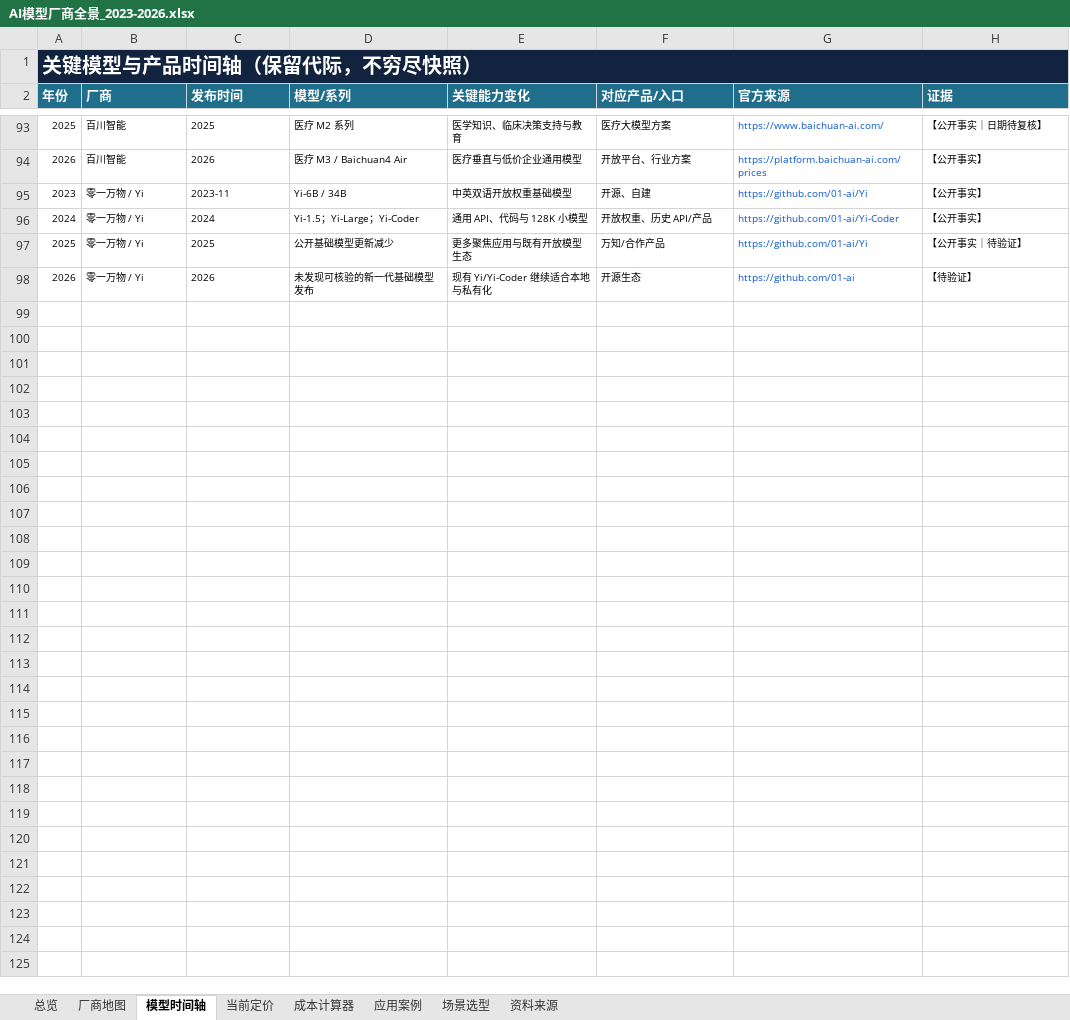
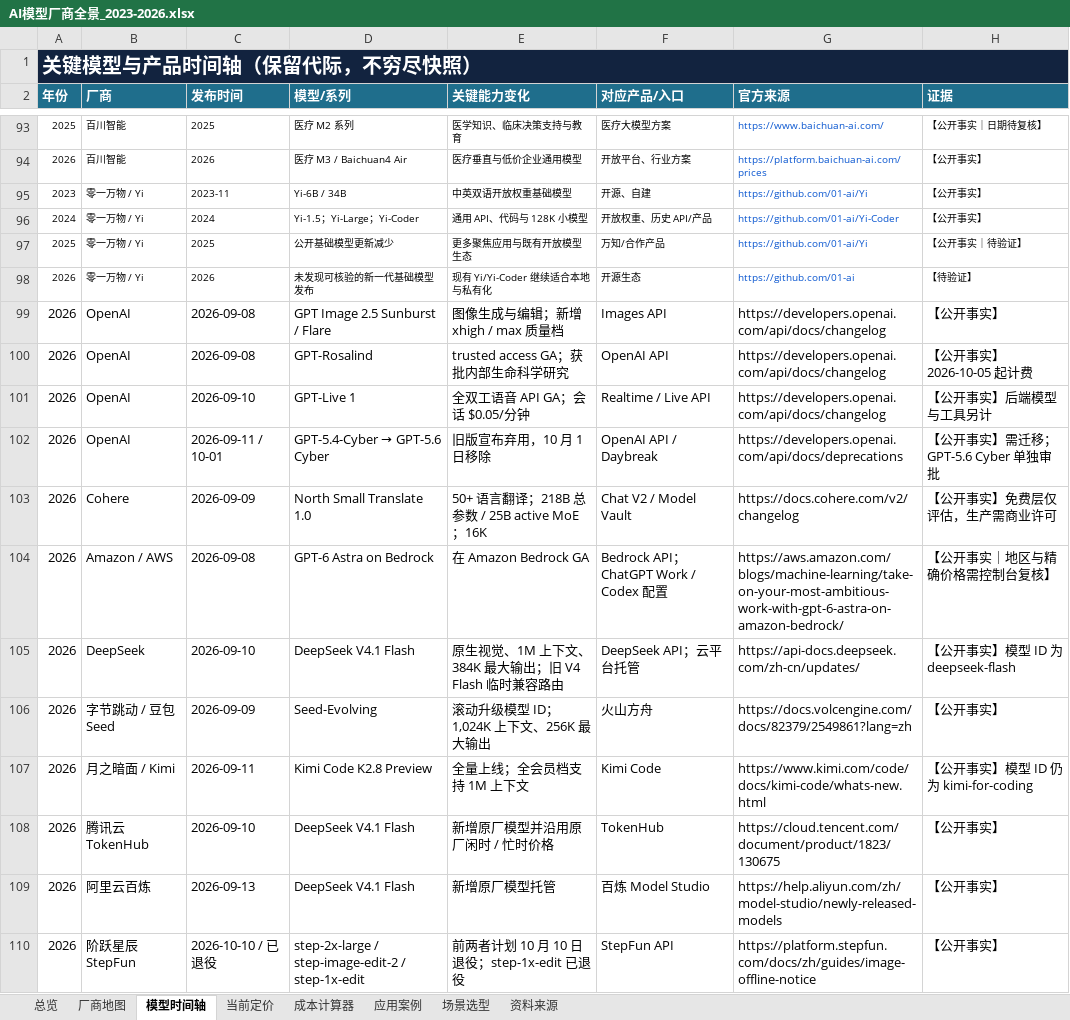
Before and after one commit to kiki-lgtm-dot/mojiezhi-ai-model-atlas, an Excel workbook: public/AI模型厂商全景_2023-2026.xlsx, sheet 模型时间轴, drawn as a sheet; only a part is shown, gaps mark what is left out; values as stored, in another font and other column widths than the file's, no borders; table styles not drawn; the diff names each change by its address in the sheet, - before the commit and + after, or states it on an @@ line.

Commit message:
data: refresh models and pricing for 2026-09-14

```diff
--- a/public/AI模型厂商全景_2023-2026.xlsx (sheet 模型时间轴)
+++ b/public/AI模型厂商全景_2023-2026.xlsx (sheet 模型时间轴)
+row 99: 2026 | OpenAI | 2026-09-08 | GPT Image 2.5 Sunburst / Flare | 图像生成与编辑；新增 xhigh / max 质量档 | Images API | https://developers.openai.com/api/docs/changelog | 【公开事实】
+row 100: 2026 | OpenAI | 2026-09-08 | GPT-Rosalind | trusted access GA；获批内部生命科学研究 | OpenAI API | https://developers.openai.com/api/docs/changelog | 【公开事实】2026-10-05 起计费
+row 101: 2026 | OpenAI | 2026-09-10 | GPT-Live 1 | 全双工语音 API GA；会话 $0.05/分钟 | Realtime / Live API | https://developers.openai.com/api/docs/changelog | 【公开事实】后端模型与工具另计
+row 102: 2026 | OpenAI | 2026-09-11 / 10-01 | GPT-5.4-Cyber → GPT-5.6 Cyber | 旧版宣布弃用，10 月 1 日移除 | OpenAI API / Daybreak | https://developers.openai.com/api/docs/deprecations | 【公开事实】需迁移；GPT-5.6 Cyber 单独审批
+row 103: 2026 | Cohere | 2026-09-09 | North Small Translate 1.0 | 50+ 语言翻译；218B 总参数 / 25B active MoE；16K | Chat V2 / Model Vault | https://docs.cohere.com/v2/changelog | 【公开事实】免费层仅评估，生产需商业许可
+row 104: 2026 | Amazon / AWS | 2026-09-08 | GPT-6 Astra on Bedrock | 在 Amazon Bedrock GA | Bedrock API；ChatGPT Work / Codex 配置 | https://aws.amazon.com/blogs/machine-learning/take-on-your-most-ambitious-work-with-gpt-6-astra-on-amazon-bedrock/ | 【公开事实｜地区与精确价格需控制台复核】
+row 105: 2026 | DeepSeek | 2026-09-10 | DeepSeek V4.1 Flash | 原生视觉、1M 上下文、384K 最大输出；旧 V4 Flash 临时兼容路由 | DeepSeek API；云平台托管 | https://api-docs.deepseek.com/zh-cn/updates/ | 【公开事实】模型 ID 为 deepseek-flash
+row 106: 2026 | 字节跳动 / 豆包 Seed | 2026-09-09 | Seed-Evolving | 滚动升级模型 ID；1,024K 上下文、256K 最大输出 | 火山方舟 | https://docs.volcengine.com/docs/82379/2549861?lang=zh | 【公开事实】
+row 107: 2026 | 月之暗面 / Kimi | 2026-09-11 | Kimi Code K2.8 Preview | 全量上线；全会员档支持 1M 上下文 | Kimi Code | https://www.kimi.com/code/docs/kimi-code/whats-new.html | 【公开事实】模型 ID 仍为 kimi-for-coding
+row 108: 2026 | 腾讯云 TokenHub | 2026-09-10 | DeepSeek V4.1 Flash | 新增原厂模型并沿用原厂闲时 / 忙时价格 | TokenHub | https://cloud.tencent.com/document/product/1823/130675 | 【公开事实】
+row 109: 2026 | 阿里云百炼 | 2026-09-13 | DeepSeek V4.1 Flash | 新增原厂模型托管 | 百炼 Model Studio | https://help.aliyun.com/zh/model-studio/newly-released-models | 【公开事实】
+row 110: 2026 | 阶跃星辰 StepFun | 2026-10-10 / 已退役 | step-2x-large / step-image-edit-2 / step-1x-edit | 前两者计划 10 月 10 日退役；step-1x-edit 已退役 | StepFun API | https://platform.stepfun.com/docs/zh/guides/image-offline-notice | 【公开事实】
```
Also changed, not shown: sheet 资料来源, sheet 成本计算器, sheet 当前定价, sheet 厂商地图, sheet 应用案例, sheet 总览, 1 more sheet, 3 other files.
